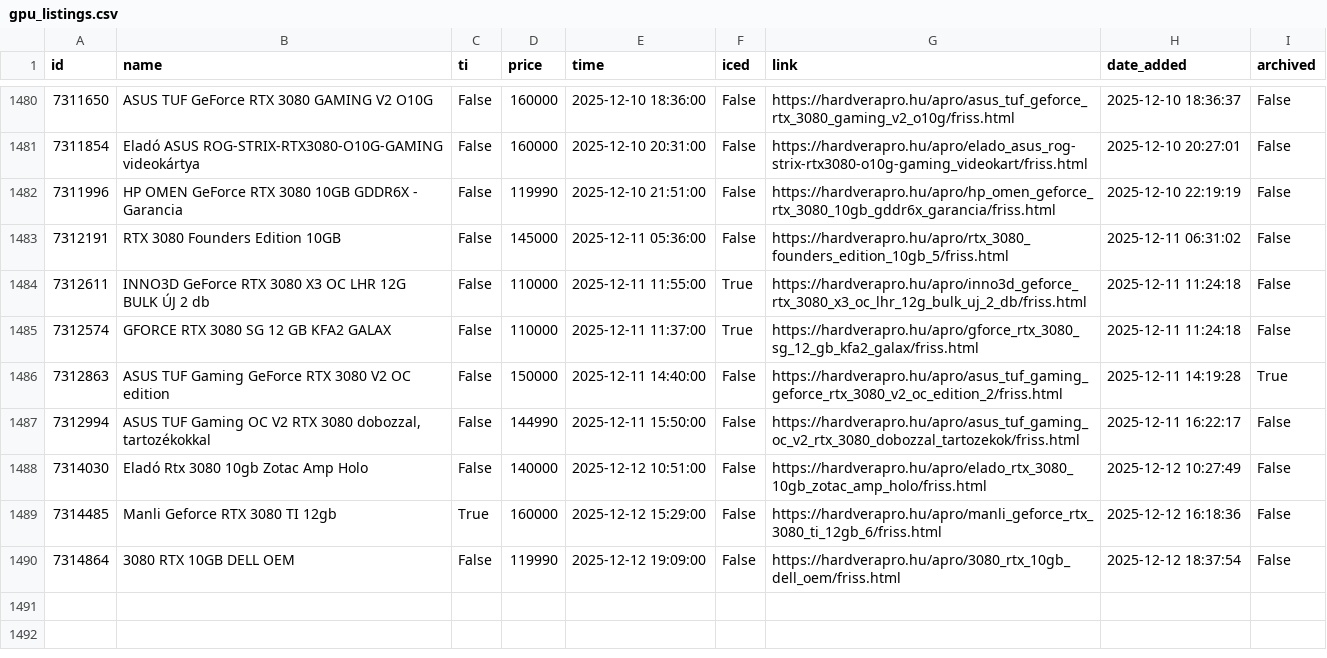
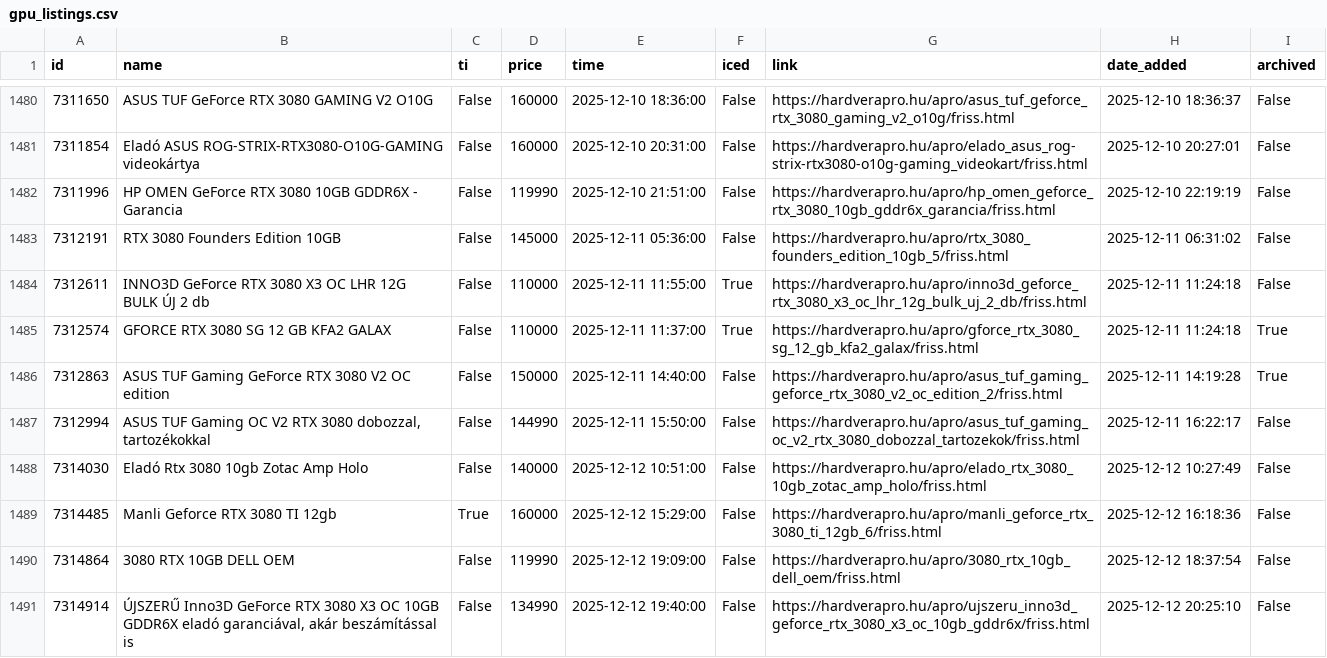
Before and after one commit to leviipope/scraping_hardverapro, a CSV file: gpu_listings.csv, drawn as a sheet; only a part is shown, gaps mark what is left out.

```diff
--- a/gpu_listings.csv
+++ b/gpu_listings.csv
@@ -1484,3 +1484,3 @@ id,name,ti,price,time,iced,link,date_added,archived
 7312611,INNO3D GeForce RTX 3080 X3 OC LHR 12G BULK ÚJ 2 db,False,110000,2025-12-11 11:55:00,True,https://hardverapro.hu/apro/inno3d_geforce_rtx_3080_x3_oc_lhr_12g_bulk_uj_2_db/friss.html,2025-12-11 11:24:18,False
-7312574,GFORCE RTX 3080 SG 12 GB KFA2 GALAX,False,110000,2025-12-11 11:37:00,True,https://hardverapro.hu/apro/gforce_rtx_3080_sg_12_gb_kfa2_galax/friss.html,2025-12-11 11:24:18,False
+7312574,GFORCE RTX 3080 SG 12 GB KFA2 GALAX,False,110000,2025-12-11 11:37:00,True,https://hardverapro.hu/apro/gforce_rtx_3080_sg_12_gb_kfa2_galax/friss.html,2025-12-11 11:24:18,True
 7312863,ASUS TUF Gaming GeForce RTX 3080 V2 OC edition,False,150000,2025-12-11 14:40:00,False,https://hardverapro.hu/apro/asus_tuf_gaming_geforce_rtx_3080_v2_oc_edition_2/friss.html,2025-12-11 14:19:28,True
@@ -1490 +1490,2 @@ id,name,ti,price,time,iced,link,date_added,archived
 7314864,3080 RTX 10GB DELL OEM,False,119990,2025-12-12 19:09:00,False,https://hardverapro.hu/apro/3080_rtx_10gb_dell_oem/friss.html,2025-12-12 18:37:54,False
+7314914,"ÚJSZERŰ Inno3D GeForce RTX 3080 X3 OC 10GB GDDR6X eladó garanciával, akár beszámítással is",False,134990,2025-12-12 19:40:00,False,https://hardverapro.hu/apro/ujszeru_inno3d_geforce_rtx_3080_x3_oc_10gb_gddr6x/friss.html,2025-12-12 20:25:10,False
```
Also changed, not shown: 1 other file.
